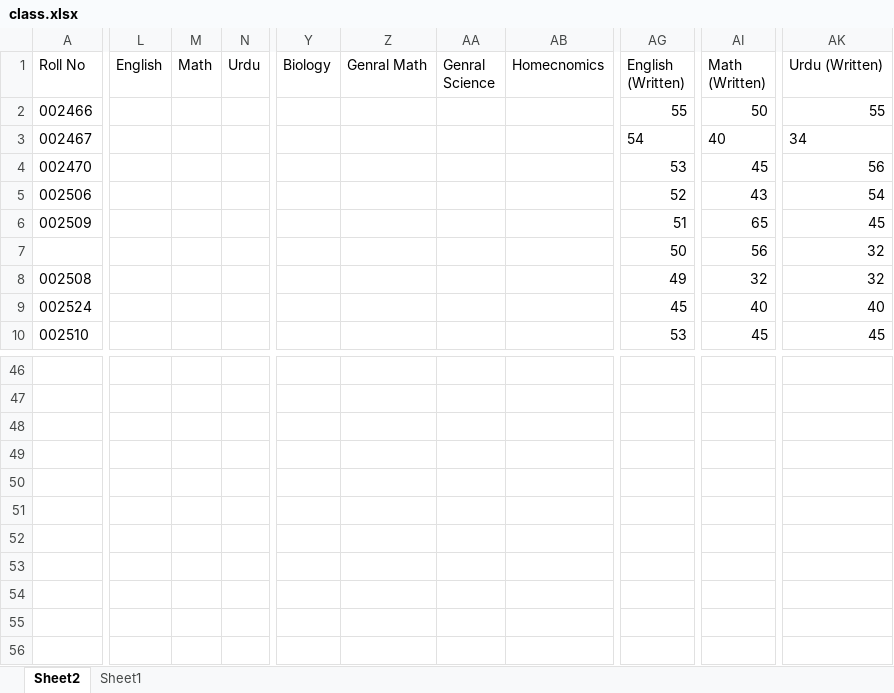
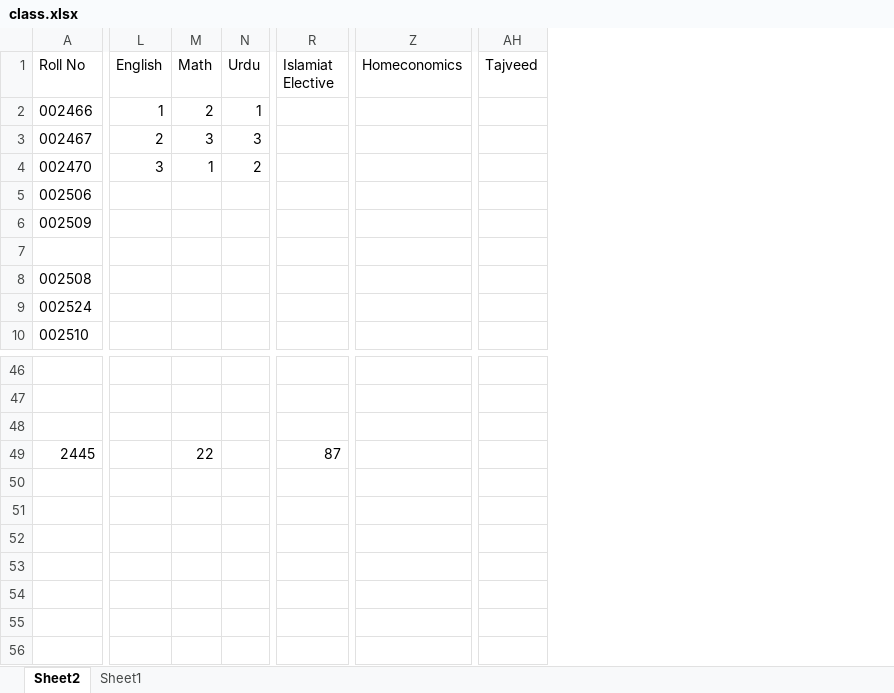
Before and after one commit to mani1234567sk/USS, an Excel workbook: data/class.xlsx, sheet Sheet2, drawn as a sheet; only a part is shown, gaps mark what is left out; values as stored, in another font and other column widths than the file's, no borders; removed rows and columns are numbered as before the commit, all else as after; rows hold the shown columns only; the diff covers the shown part only; the diff names each change by its address in the sheet, - before the commit and + after, or states it on an @@ line.

Commit message:
Add files via upload

```diff
--- a/data/class.xlsx (sheet Sheet2)
+++ b/data/class.xlsx (sheet Sheet2)
+column R (Islamiat Elective), row 49: 87
-column Y (Biology), empty
-column Z (Genral Math), empty
-column AA (Genral Science), empty
-column AB (Homecnomics), empty
+column Z (Homeconomics), empty
-column AG (English (Written)), rows 2-10: 55 | 54 | 53 | 52 | 51 | 50 | 49 | 45 | 53
-column AI (Math (Written)), rows 2-10: 50 | 40 | 45 | 43 | 65 | 56 | 32 | 40 | 45
-column AK (Urdu (Written)), rows 2-10: 55 | 34 | 56 | 54 | 45 | 32 | 32 | 40 | 45
+column AH (Tajveed), empty
-L2 (English): (empty)
+L2 (English): 1
-M2 (Math): (empty)
+M2 (Math): 2
-N2 (Urdu): (empty)
+N2 (Urdu): 1
-L3 (English): (empty)
+L3 (English): 2
-M3 (Math): (empty)
+M3 (Math): 3
-N3 (Urdu): (empty)
+N3 (Urdu): 3
-L4 (English): (empty)
+L4 (English): 3
-M4 (Math): (empty)
+M4 (Math): 1
-N4 (Urdu): (empty)
+N4 (Urdu): 2
-row 49: (empty)
+row 49: 2445 |  | 22 |  | 87
-row 50: (empty)
-row 51: (empty)
-row 52: (empty)
-row 53: (empty)
-row 54: (empty)
-row 55: (empty)
-row 56: (empty)
```
Also changed, not shown: 1 edited cell elsewhere in this sheet.
